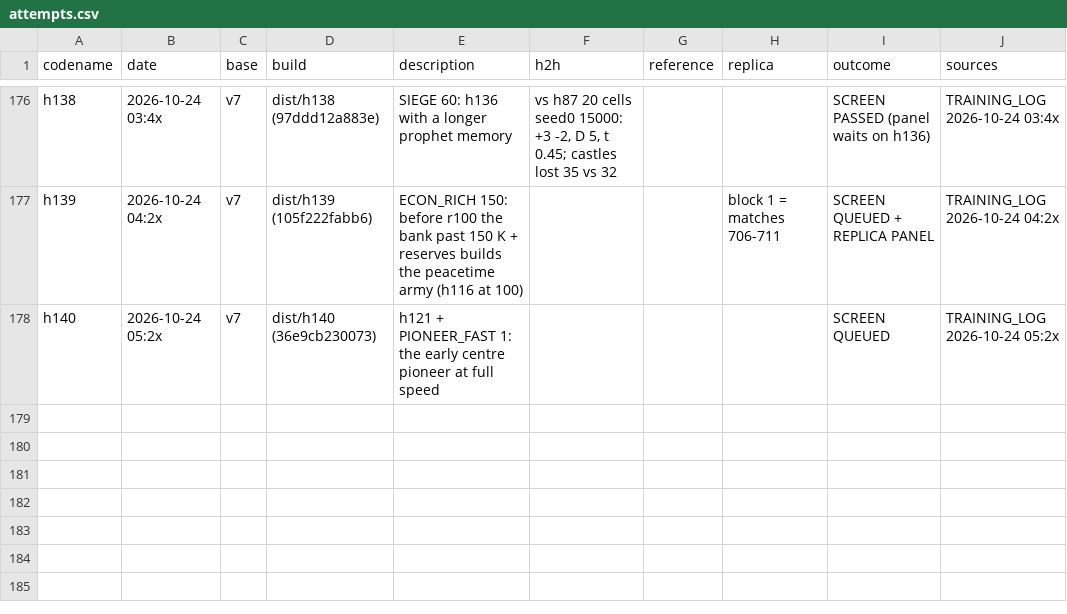
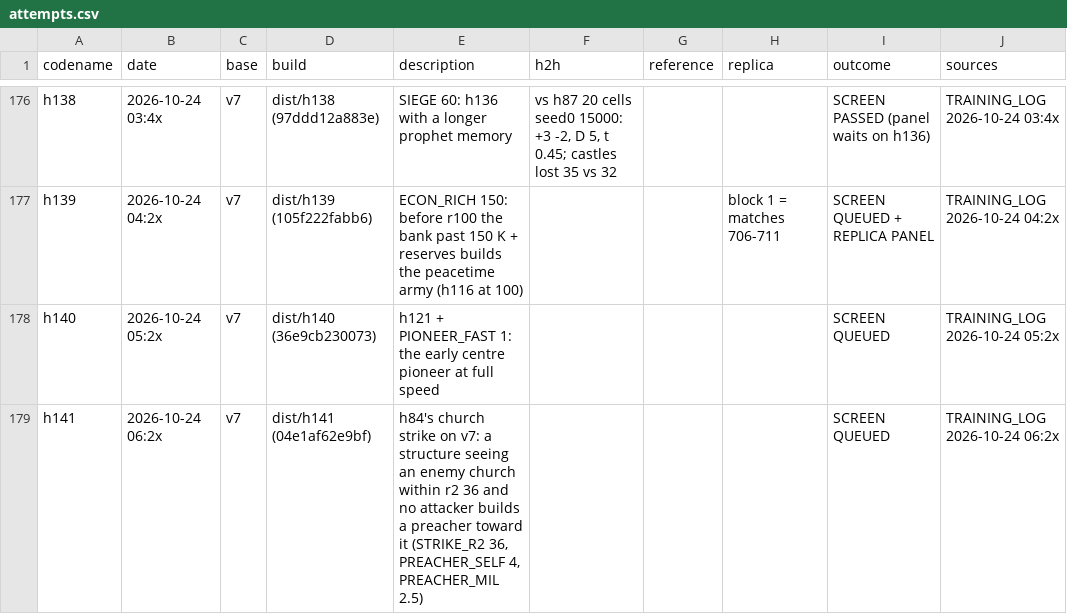
Before and after one commit to terryvanbelle/battlecode19-vibe, a CSV file: progress/attempts.csv, drawn as a sheet; only a part is shown, gaps mark what is left out.

```diff
--- a/progress/attempts.csv
+++ b/progress/attempts.csv
@@ -178 +178,2 @@ h139,2026-10-24 04:2x,v7,dist/h139 (105f222fabb6),ECON_RICH 150: before r100 the
 h140,2026-10-24 05:2x,v7,dist/h140 (36e9cb230073),h121 + PIONEER_FAST 1: the early centre pioneer at full speed,,,,SCREEN QUEUED,TRAINING_LOG 2026-10-24 05:2x
+h141,2026-10-24 06:2x,v7,dist/h141 (04e1af62e9bf),"h84's church strike on v7: a structure seeing an enemy church within r2 36 and no attacker builds a preacher toward it (STRIKE_R2 36, PREACHER_SELF 4, PREACHER_MIL 2.5)",,,,SCREEN QUEUED,TRAINING_LOG 2026-10-24 06:2x
```
Also changed, not shown: 3 other files.
